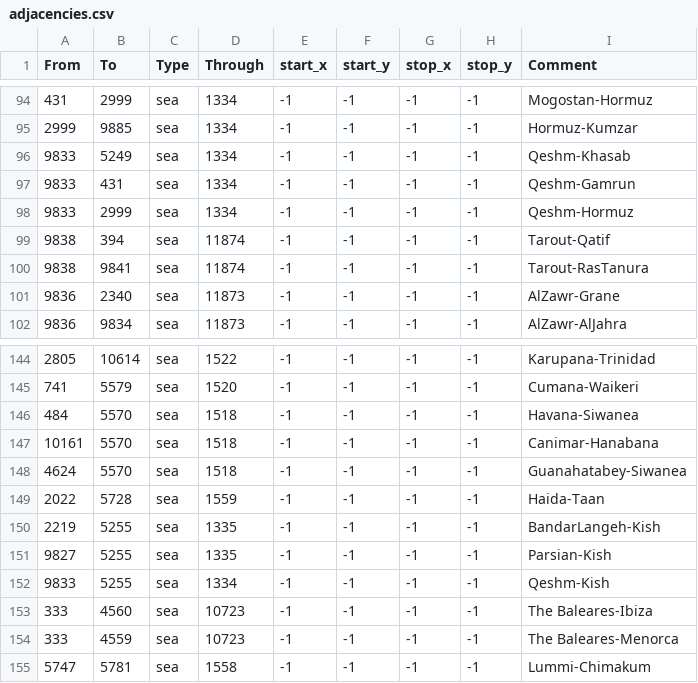
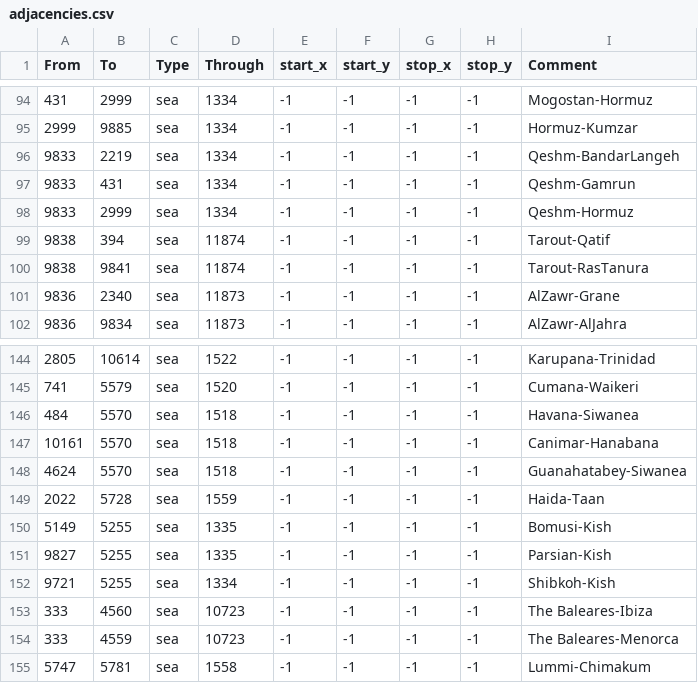
Before and after one commit to Amazonys/Atlas-Novum, a CSV file: AN_Core/map/adjacencies.csv, drawn as a sheet; only a part is shown, gaps mark what is left out.

```diff
--- a/AN_Core/map/adjacencies.csv
+++ b/AN_Core/map/adjacencies.csv
@@ -95,3 +95,3 @@ From;To;Type;Through;start_x;start_y;stop_x;stop_y;Comment
 2999;9885;sea;1334;-1;-1;-1;-1;Hormuz-Kumzar
-9833;5249;sea;1334;-1;-1;-1;-1;Qeshm-Khasab
+9833;2219;sea;1334;-1;-1;-1;-1;Qeshm-BandarLangeh
 9833;431;sea;1334;-1;-1;-1;-1;Qeshm-Gamrun
@@ -149,5 +149,5 @@ From;To;Type;Through;start_x;start_y;stop_x;stop_y;Comment
 2022;5728;sea;1559;-1;-1;-1;-1;Haida-Taan
-2219;5255;sea;1335;-1;-1;-1;-1;BandarLangeh-Kish
+5149;5255;sea;1335;-1;-1;-1;-1;Bomusi-Kish
 9827;5255;sea;1335;-1;-1;-1;-1;Parsian-Kish
-9833;5255;sea;1334;-1;-1;-1;-1;Qeshm-Kish
+9721;5255;sea;1334;-1;-1;-1;-1;Shibkoh-Kish
 333;4560;sea;10723;-1;-1;-1;-1;The Baleares-Ibiza
```
Also changed, not shown: AN_Core/map/definition.csv, 45 other files.
